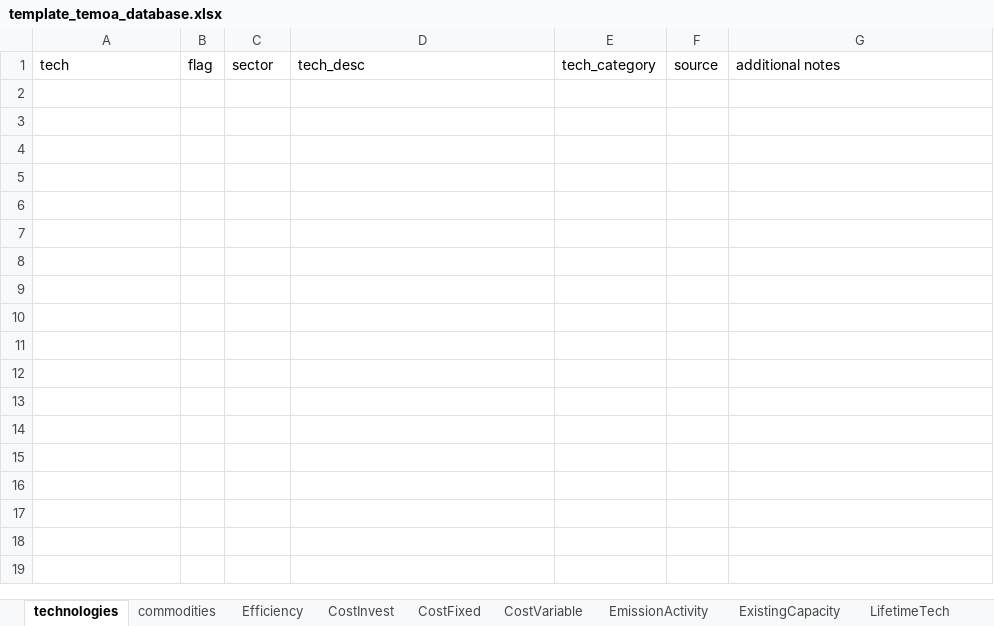
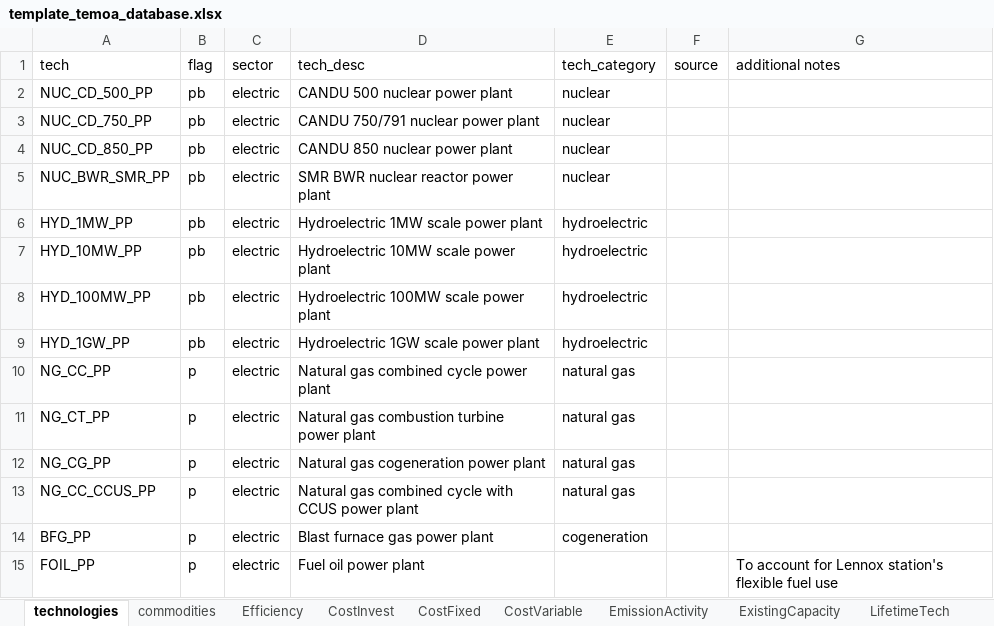
Before and after one commit to idelder/temoa_excel_sqlite, an Excel workbook: template_temoa_database.xlsx, sheet technologies, drawn as a sheet; values as stored, in another font and other column widths than the file's, no borders; table styles not drawn; the diff names each change by its address in the sheet, - before the commit and + after, or states it on an @@ line.

```diff
--- a/template_temoa_database.xlsx (sheet technologies)
+++ b/template_temoa_database.xlsx (sheet technologies)
+row 2: NUC_CD_500_PP | pb | electric | CANDU 500 nuclear power plant | nuclear
+row 3: NUC_CD_750_PP | pb | electric | CANDU 750/791 nuclear power plant | nuclear
+row 4: NUC_CD_850_PP | pb | electric | CANDU 850 nuclear power plant | nuclear
+row 5: NUC_BWR_SMR_PP | pb | electric | SMR BWR nuclear reactor power plant | nuclear
+row 6: HYD_1MW_PP | pb | electric | Hydroelectric 1MW scale power plant | hydroelectric
+row 7: HYD_10MW_PP | pb | electric | Hydroelectric 10MW scale power plant | hydroelectric
+row 8: HYD_100MW_PP | pb | electric | Hydroelectric 100MW scale power plant | hydroelectric
+row 9: HYD_1GW_PP | pb | electric | Hydroelectric 1GW scale power plant | hydroelectric
+row 10: NG_CC_PP | p | electric | Natural gas combined cycle power plant | natural gas
+row 11: NG_CT_PP | p | electric | Natural gas combustion turbine power plant | natural gas
+row 12: NG_CG_PP | p | electric | Natural gas cogeneration power plant | natural gas
+row 13: NG_CC_CCUS_PP | p | electric | Natural gas combined cycle with CCUS power plant | natural gas
+row 14: BFG_PP | p | electric | Blast furnace gas power plant | cogeneration
+row 15: FOIL_PP | p | electric | Fuel oil power plant |  |  | To account for Lennox station's flexible fuel use
```
Also changed, not shown: sheet commodity_labels, sheet commodities, Schema_to_Excel/temoa_schema.xlsx, 1 other file.
